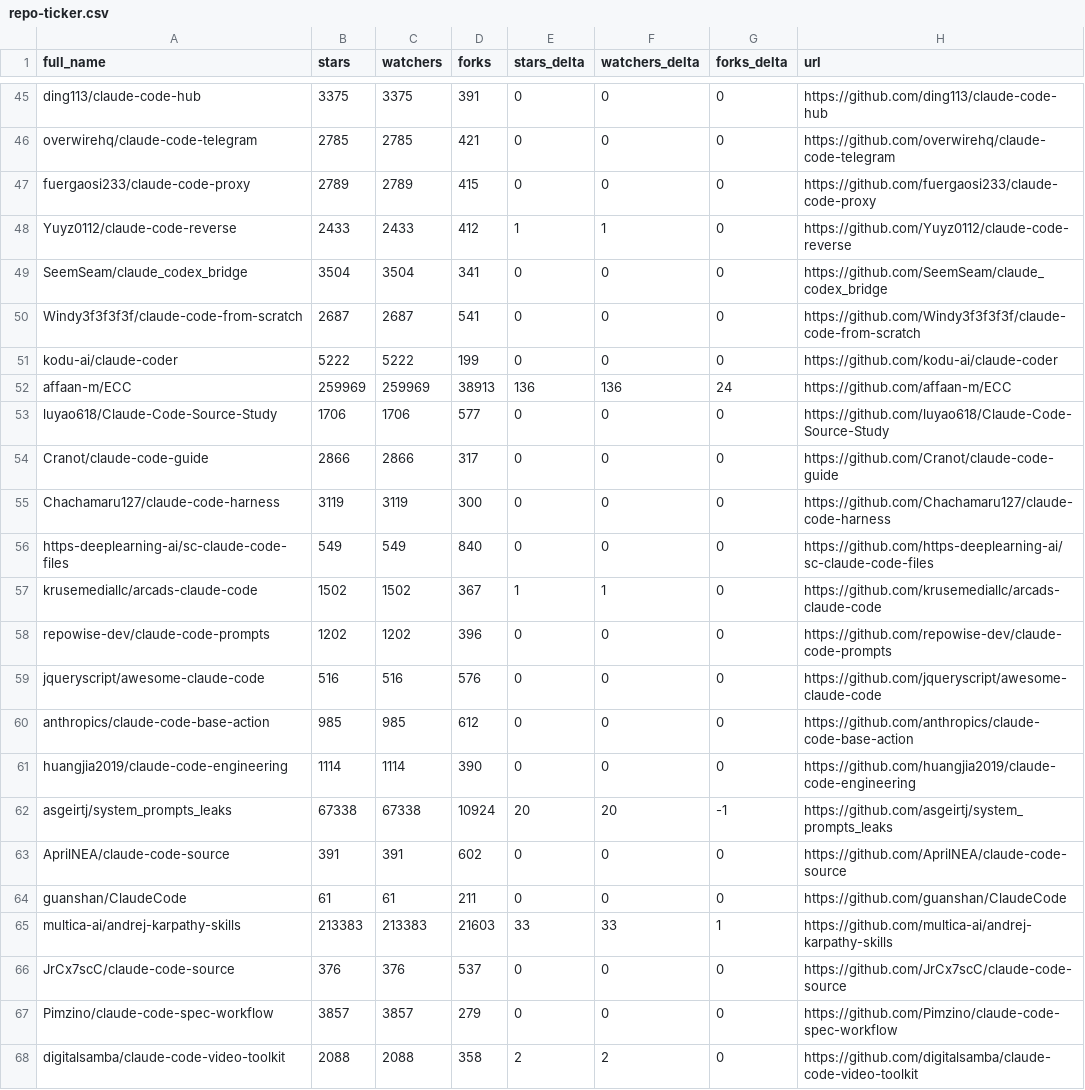
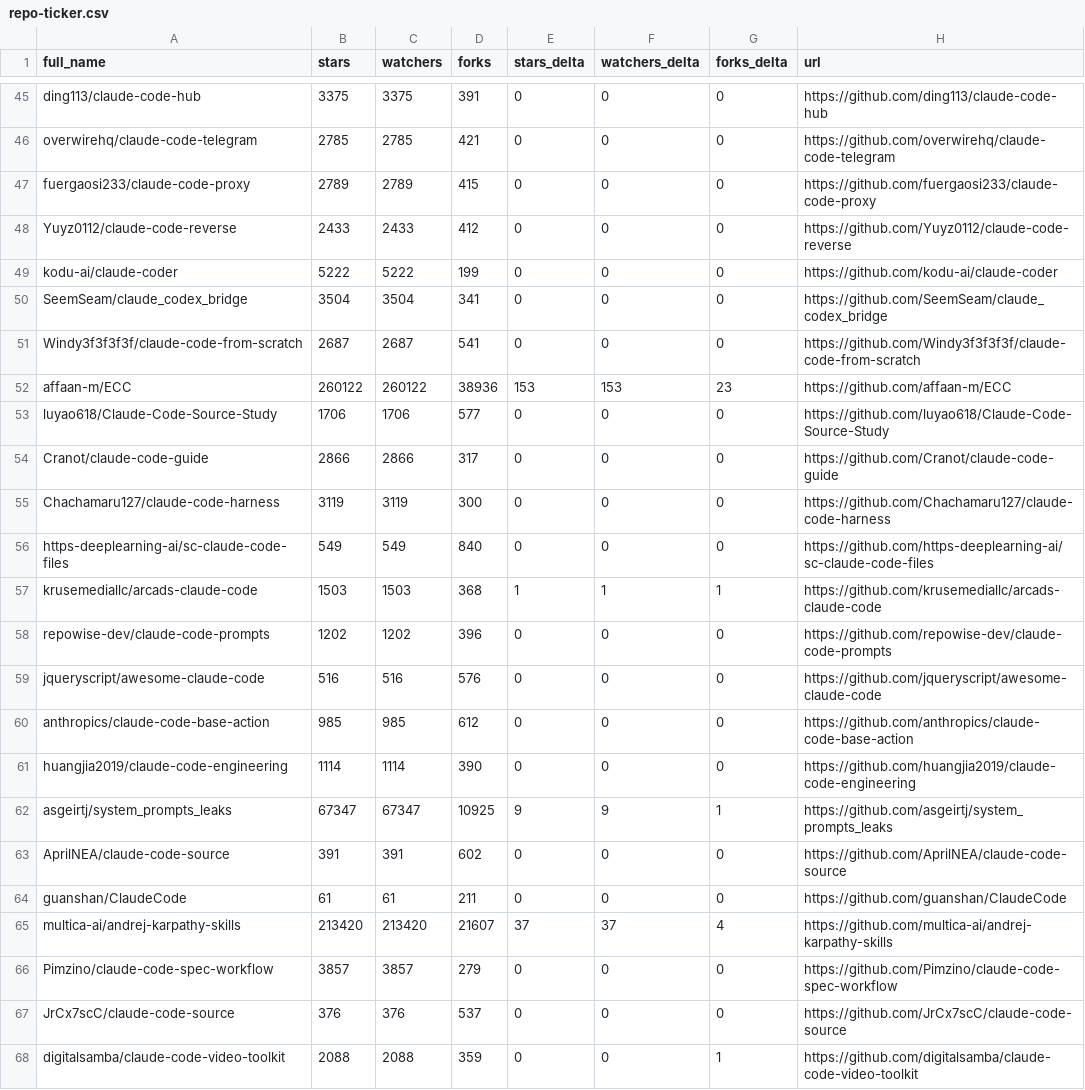
Before and after one commit to hesreallyhim/awesome-claude-code, a CSV file: data/repo-ticker.csv, drawn as a sheet; only a part is shown, gaps mark what is left out; the diff covers the shown part only.

```diff
--- a/data/repo-ticker.csv
+++ b/data/repo-ticker.csv
@@ -47,7 +47,7 @@ overwirehq/claude-code-telegram,2785,2785,421,0,0,0,https://github.com/overwireh
 fuergaosi233/claude-code-proxy,2789,2789,415,0,0,0,https://github.com/fuergaosi233/claude-code-proxy
-Yuyz0112/claude-code-reverse,2433,2433,412,1,1,0,https://github.com/Yuyz0112/claude-code-reverse
+Yuyz0112/claude-code-reverse,2433,2433,412,0,0,0,https://github.com/Yuyz0112/claude-code-reverse
+kodu-ai/claude-coder,5222,5222,199,0,0,0,https://github.com/kodu-ai/claude-coder
 SeemSeam/claude_codex_bridge,3504,3504,341,0,0,0,https://github.com/SeemSeam/claude_codex_bridge
 Windy3f3f3f3f/claude-code-from-scratch,2687,2687,541,0,0,0,https://github.com/Windy3f3f3f3f/claude-code-from-scratch
-kodu-ai/claude-coder,5222,5222,199,0,0,0,https://github.com/kodu-ai/claude-coder
-affaan-m/ECC,259969,259969,38913,136,136,24,https://github.com/affaan-m/ECC
+affaan-m/ECC,260122,260122,38936,153,153,23,https://github.com/affaan-m/ECC
 luyao618/Claude-Code-Source-Study,1706,1706,577,0,0,0,https://github.com/luyao618/Claude-Code-Source-Study
@@ -56,3 +56,3 @@ Chachamaru127/claude-code-harness,3119,3119,300,0,0,0,https://github.com/Chacham
 https-deeplearning-ai/sc-claude-code-files,549,549,840,0,0,0,https://github.com/https-deeplearning-ai/sc-claude-code-files
-krusemediallc/arcads-claude-code,1502,1502,367,1,1,0,https://github.com/krusemediallc/arcads-claude-code
+krusemediallc/arcads-claude-code,1503,1503,368,1,1,1,https://github.com/krusemediallc/arcads-claude-code
 repowise-dev/claude-code-prompts,1202,1202,396,0,0,0,https://github.com/repowise-dev/claude-code-prompts
@@ -61,8 +61,8 @@ anthropics/claude-code-base-action,985,985,612,0,0,0,https://github.com/anthropi
 huangjia2019/claude-code-engineering,1114,1114,390,0,0,0,https://github.com/huangjia2019/claude-code-engineering
-asgeirtj/system_prompts_leaks,67338,67338,10924,20,20,-1,https://github.com/asgeirtj/system_prompts_leaks
+asgeirtj/system_prompts_leaks,67347,67347,10925,9,9,1,https://github.com/asgeirtj/system_prompts_leaks
 AprilNEA/claude-code-source,391,391,602,0,0,0,https://github.com/AprilNEA/claude-code-source
 guanshan/ClaudeCode,61,61,211,0,0,0,https://github.com/guanshan/ClaudeCode
-multica-ai/andrej-karpathy-skills,213383,213383,21603,33,33,1,https://github.com/multica-ai/andrej-karpathy-skills
+multica-ai/andrej-karpathy-skills,213420,213420,21607,37,37,4,https://github.com/multica-ai/andrej-karpathy-skills
+Pimzino/claude-code-spec-workflow,3857,3857,279,0,0,0,https://github.com/Pimzino/claude-code-spec-workflow
 JrCx7scC/claude-code-source,376,376,537,0,0,0,https://github.com/JrCx7scC/claude-code-source
-Pimzino/claude-code-spec-workflow,3857,3857,279,0,0,0,https://github.com/Pimzino/claude-code-spec-workflow
-digitalsamba/claude-code-video-toolkit,2088,2088,358,2,2,0,https://github.com/digitalsamba/claude-code-video-toolkit
+digitalsamba/claude-code-video-toolkit,2088,2088,359,0,0,1,https://github.com/digitalsamba/claude-code-video-toolkit
```
Also changed, not shown: 3 added rows, 3 removed rows, 1 moved row and 105 edited cells elsewhere in this file, 2 other files.
